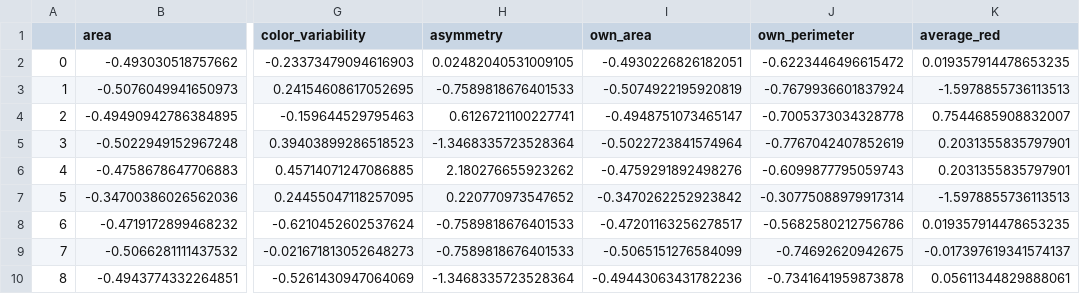
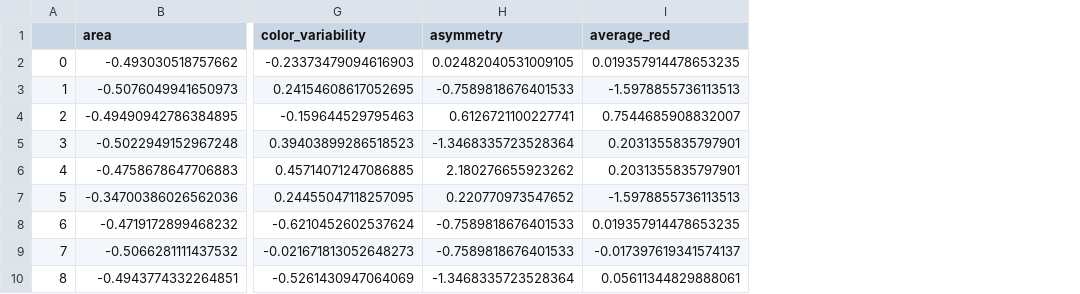
Before and after one commit to mikasenghaas/skin-lesion-detection, a CSV file: data/processed/scaled_features.csv, drawn as a sheet; only a part is shown, gaps mark what is left out; the diff names each change by its address in the sheet, - before the commit and + after, or states it on an @@ line.

Commit message:
Group: Added Processed Features and Scaled Features

```diff
--- a/data/processed/scaled_features.csv
+++ b/data/processed/scaled_features.csv
-column I (own_area), rows 2-10: -0.4930226826182051 | -0.5074922195920819 | -0.4948751073465147 | -0.5022723841574964 | -0.4759291892498276 | -0.3470262252923842 | -0.47201163256278517 | -0.5065151276584099 | -0.49443063431782236
-column J (own_perimeter), rows 2-10: -0.6223446496615472 | -0.7679936601837924 | -0.7005373034328778 | -0.7767042407852619 | -0.6099877795059743 | -0.30775088979917314 | -0.5682580212756786 | -0.74692620942675 | -0.7341641959873878
```
Also changed, not shown: data/processed/features.csv.
